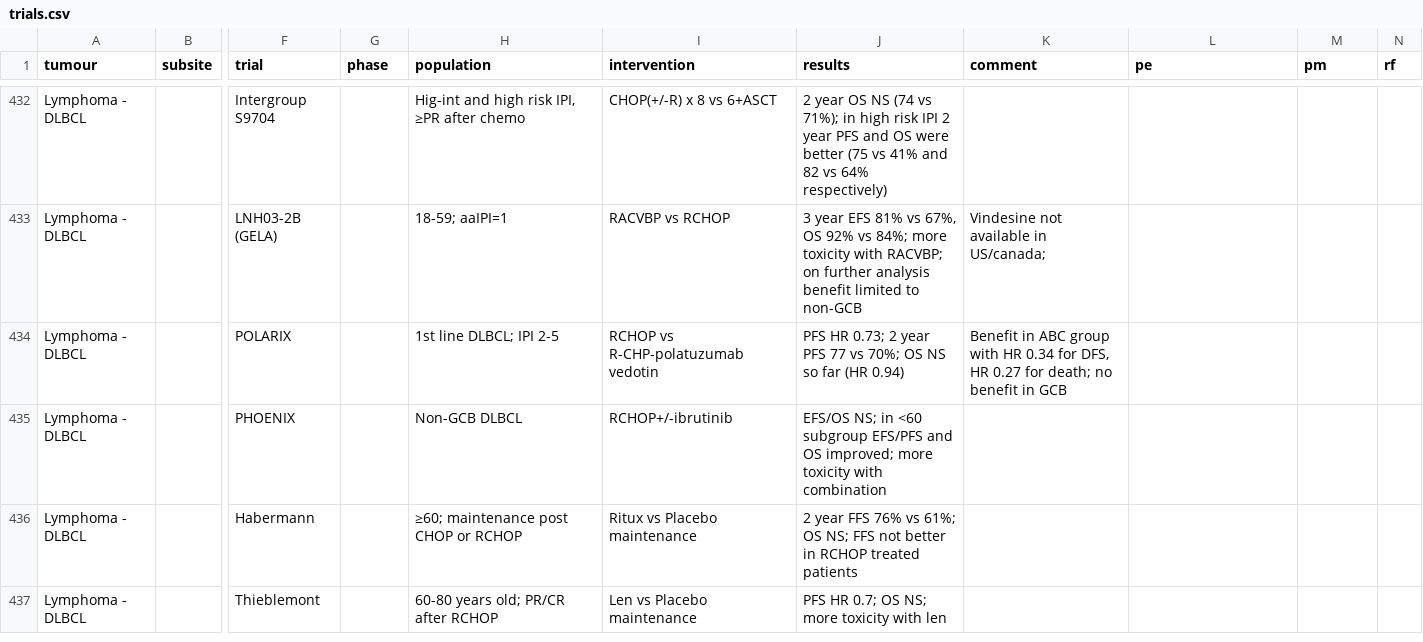
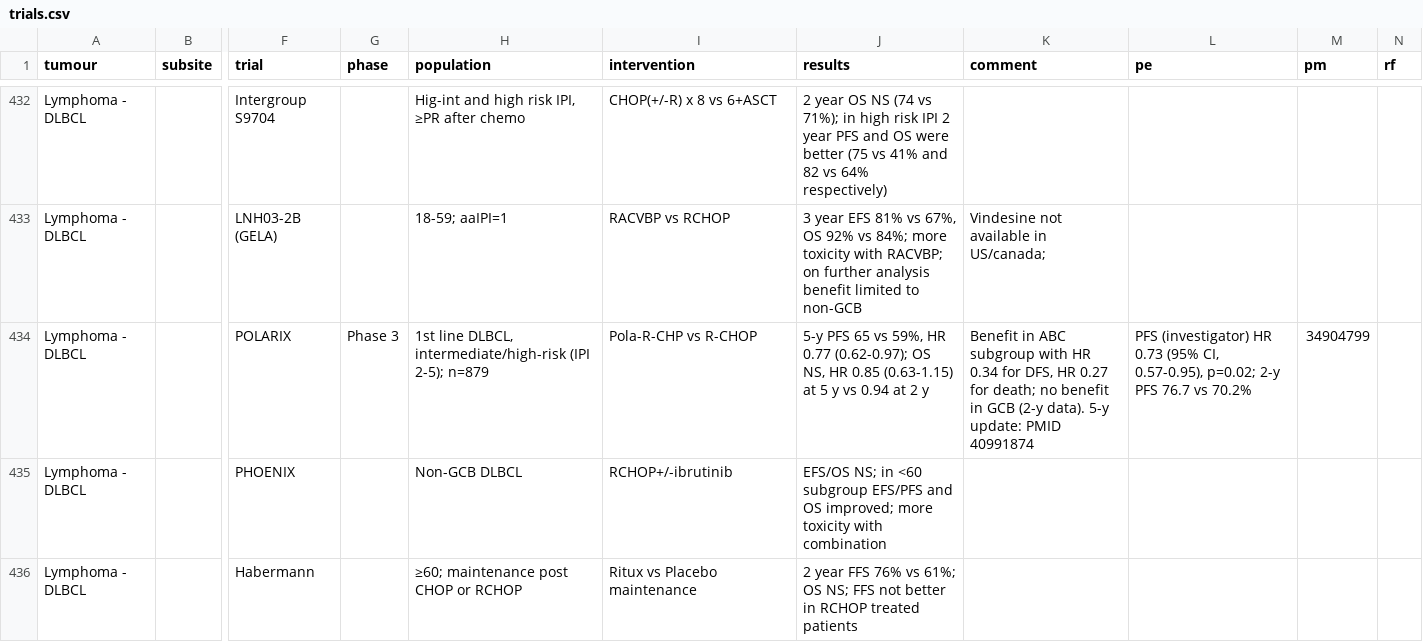
Before and after one commit to david7254672/landmark-trials, a CSV file: data/trials.csv, drawn as a sheet; only a part is shown, gaps mark what is left out; the shorter side is filled out with more unchanged rows; the diff names each change by its address in the sheet, - before the commit and + after, or states it on an @@ line.

```diff
--- a/data/trials.csv
+++ b/data/trials.csv
-G434 (phase): (empty)
+G434 (phase): Phase 3
-H434 (population): 1st line DLBCL; IPI 2-5
+H434 (population): 1st line DLBCL, intermediate/high-risk (IPI 2-5); n=879
-I434 (intervention): RCHOP vs R-CHP-polatuzumab vedotin
+I434 (intervention): Pola-R-CHP vs R-CHOP
-J434 (results): PFS HR 0.73; 2 year PFS 77 vs 70%; OS NS so far (HR 0.94)
+J434 (results): 5-y PFS 65 vs 59%, HR 0.77 (0.62-0.97); OS NS, HR 0.85 (0.63-1.15) at 5 y vs 0.94 at 2 y
-K434 (comment): …in ABC group with HR 0.34 for DFS, HR 0.27 for death; no benefit in GCB
+K434 (comment): …in ABC subgroup with HR 0.34 for DFS, HR 0.27 for death; no benefit in GCB (2-y data). 5-y update: PMID 40991874
-L434 (pe): (empty)
+L434 (pe): PFS (investigator) HR 0.73 (95% CI, 0.57-0.95), p=0.02; 2-y PFS 76.7 vs 70.2%
-M434 (pm): (empty)
+M434 (pm): 34904799
```
Also changed, not shown: 1 other file.
